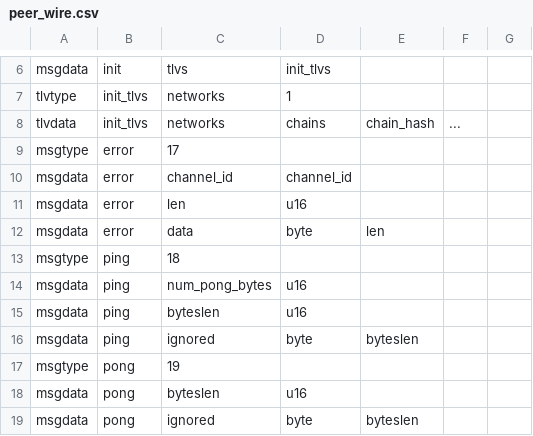
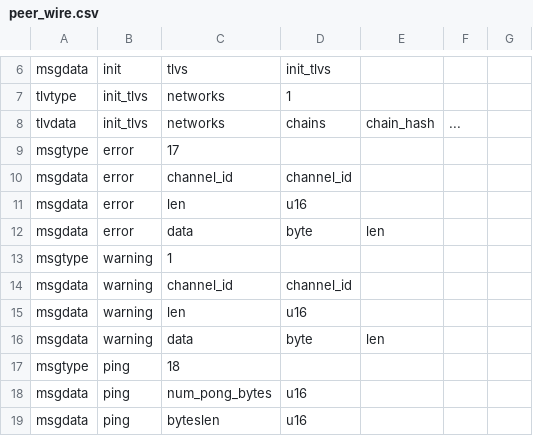
Before and after one commit to TheButterZone/electrum, a CSV file: electrum/lnwire/peer_wire.csv, drawn as a sheet; only a part is shown, gaps mark what is left out; the shorter side is filled out with more unchanged rows.

Commit message:
lnwire: understand warning messages

```diff
--- a/electrum/lnwire/peer_wire.csv
+++ b/electrum/lnwire/peer_wire.csv
@@ -12,2 +12,6 @@ msgdata,error,len,u16,
 msgdata,error,data,byte,len
+msgtype,warning,1
+msgdata,warning,channel_id,channel_id,
+msgdata,warning,len,u16,
+msgdata,warning,data,byte,len
 msgtype,ping,18
```
